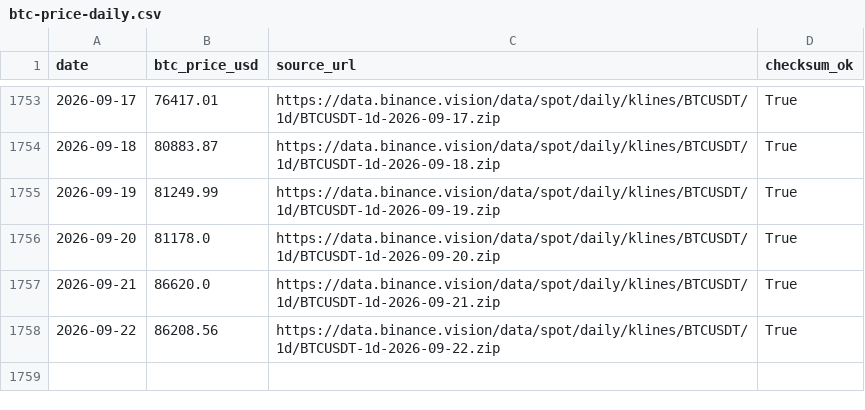
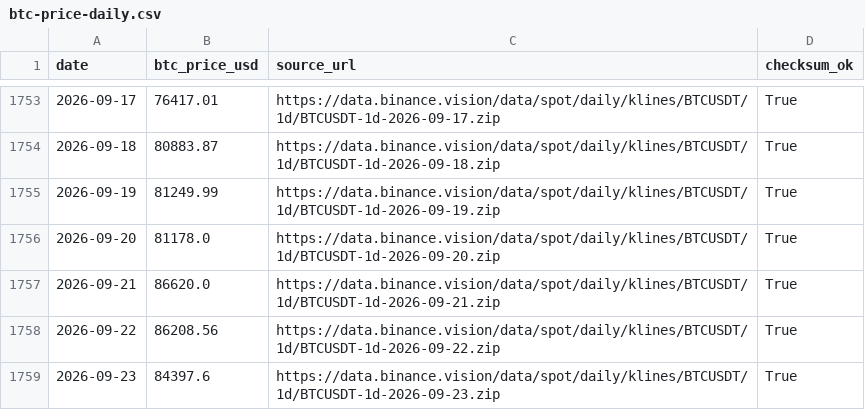
Before and after one commit to h12n0924/crypto-oi-dominance, a CSV file: outputs/oi-dominance/data/btc-price/btc-price-daily.csv, drawn as a sheet; only a part is shown, gaps mark what is left out.

```diff
--- a/outputs/oi-dominance/data/btc-price/btc-price-daily.csv
+++ b/outputs/oi-dominance/data/btc-price/btc-price-daily.csv
@@ -1758 +1758,2 @@ date,btc_price_usd,source_url,checksum_ok
 2026-09-22,86208.56,https://data.binance.vision/data/spot/daily/klines/BTCUSDT/1d/BTCUSDT-1d-2026-09-22.zip,True
+2026-09-23,84397.6,https://data.binance.vision/data/spot/daily/klines/BTCUSDT/1d/BTCUSDT-1d-2026-09-23.zip,True
```
Also changed, not shown: outputs/oi-dominance/data/dominance-2021plus.csv, outputs/oi-dominance/data/dominance-cleaned.csv, 7 other files.
